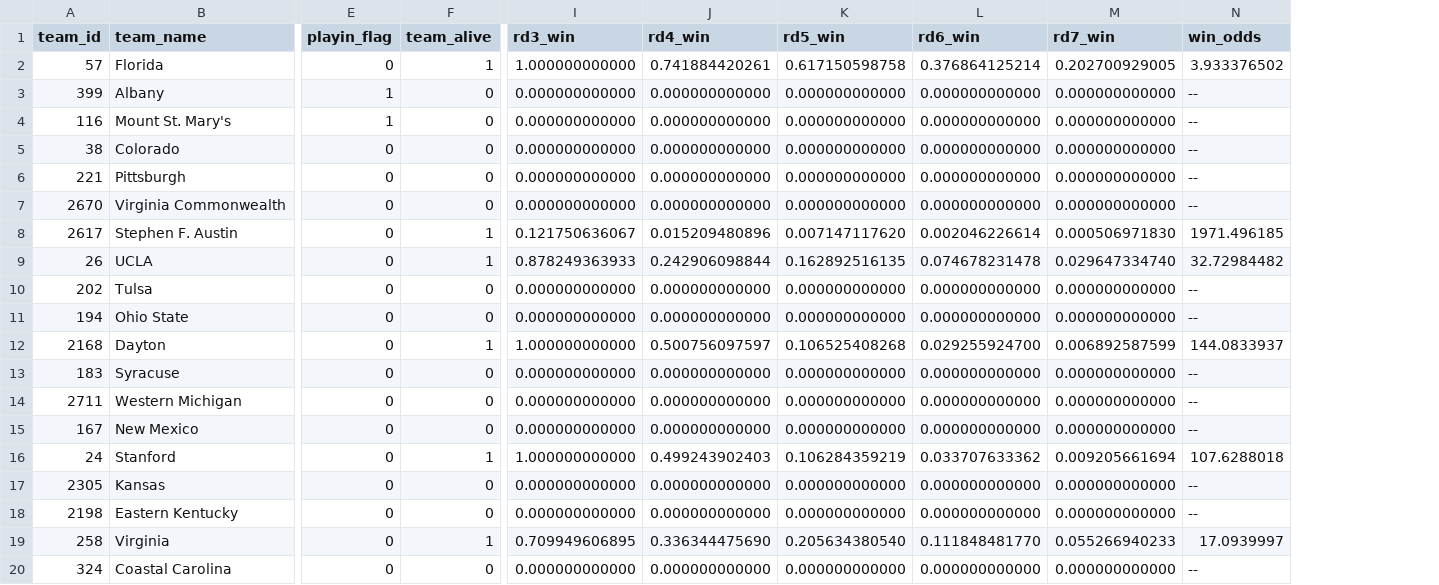
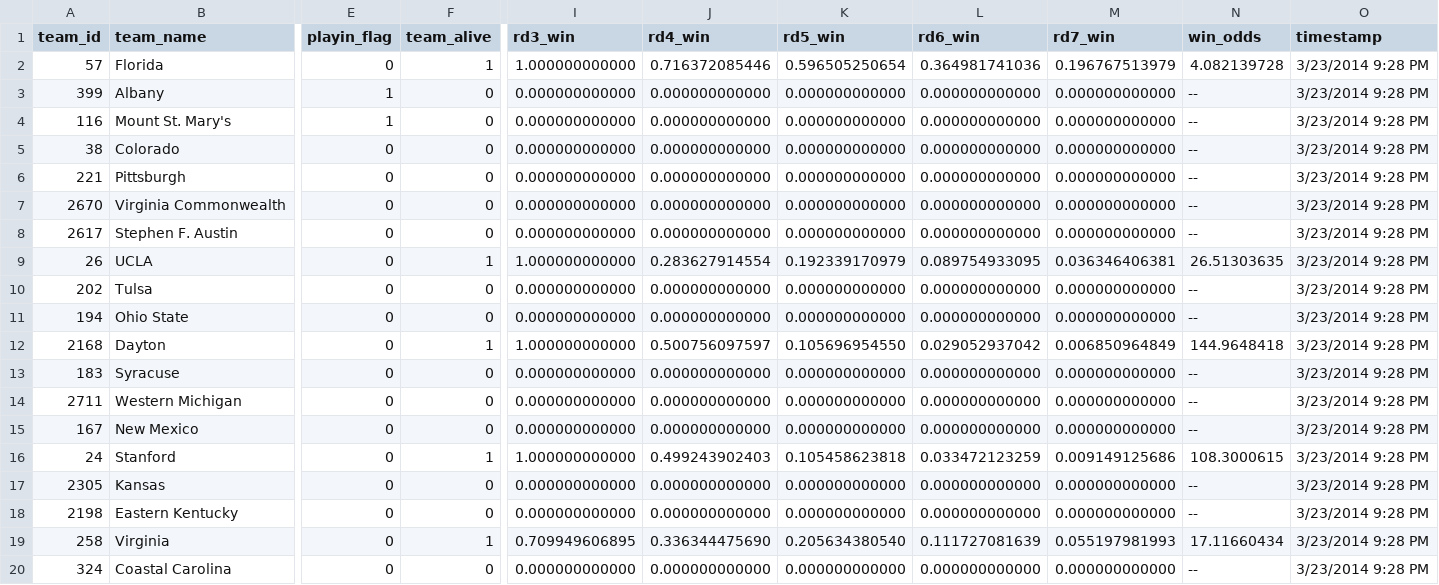
Before and after one commit to llimllib/roundbracket, a CSV file: natesilver.csv, drawn as a sheet; only a part is shown, gaps mark what is left out; the diff covers the shown part only; the diff names each change by its address in the sheet, - before the commit and + after, or states it on an @@ line.

Commit message:
update data

```diff
--- a/natesilver.csv
+++ b/natesilver.csv
+column O (timestamp), rows 2-20: all 3/23/2014 9:28 PM
-J2 (rd4_win): 0.741884420261
+J2 (rd4_win): 0.716372085446
-K2 (rd5_win): 0.617150598758
+K2 (rd5_win): 0.596505250654
-L2 (rd6_win): 0.376864125214
+L2 (rd6_win): 0.364981741036
-M2 (rd7_win): 0.202700929005
+M2 (rd7_win): 0.196767513979
-N2 (win_odds): 3.933376502
+N2 (win_odds): 4.082139728
-F8 (team_alive): 1
+F8 (team_alive): 0
-I8 (rd3_win): 0.121750636067
+I8 (rd3_win): 0.000000000000
-J8 (rd4_win): 0.015209480896
+J8 (rd4_win): 0.000000000000
-K8 (rd5_win): 0.007147117620
+K8 (rd5_win): 0.000000000000
-L8 (rd6_win): 0.002046226614
+L8 (rd6_win): 0.000000000000
-M8 (rd7_win): 0.000506971830
+M8 (rd7_win): 0.000000000000
-N8 (win_odds): 1971.496185
+N8 (win_odds): --
-I9 (rd3_win): 0.878249363933
+I9 (rd3_win): 1.000000000000
-J9 (rd4_win): 0.242906098844
+J9 (rd4_win): 0.283627914554
-K9 (rd5_win): 0.162892516135
+K9 (rd5_win): 0.192339170979
-L9 (rd6_win): 0.074678231478
+L9 (rd6_win): 0.089754933095
-M9 (rd7_win): 0.029647334740
+M9 (rd7_win): 0.036346406381
-N9 (win_odds): 32.72984482
+N9 (win_odds): 26.51303635
-K12 (rd5_win): 0.106525408268
+K12 (rd5_win): 0.105696954550
-L12 (rd6_win): 0.029255924700
+L12 (rd6_win): 0.029052937042
-M12 (rd7_win): 0.006892587599
+M12 (rd7_win): 0.006850964849
-N12 (win_odds): 144.0833937
+N12 (win_odds): 144.9648418
-K16 (rd5_win): 0.106284359219
+K16 (rd5_win): 0.105458623818
-L16 (rd6_win): 0.033707633362
+L16 (rd6_win): 0.033472123259
-M16 (rd7_win): 0.009205661694
+M16 (rd7_win): 0.009149125686
-N16 (win_odds): 107.6288018
+N16 (win_odds): 108.3000615
-L19 (rd6_win): 0.111848481770
+L19 (rd6_win): 0.111727081639
-M19 (rd7_win): 0.055266940233
+M19 (rd7_win): 0.055197981993
-N19 (win_odds): 17.0939997
+N19 (win_odds): 17.11660434
```
Also changed, not shown: 34 edited cells elsewhere in this file, 1 other file.
